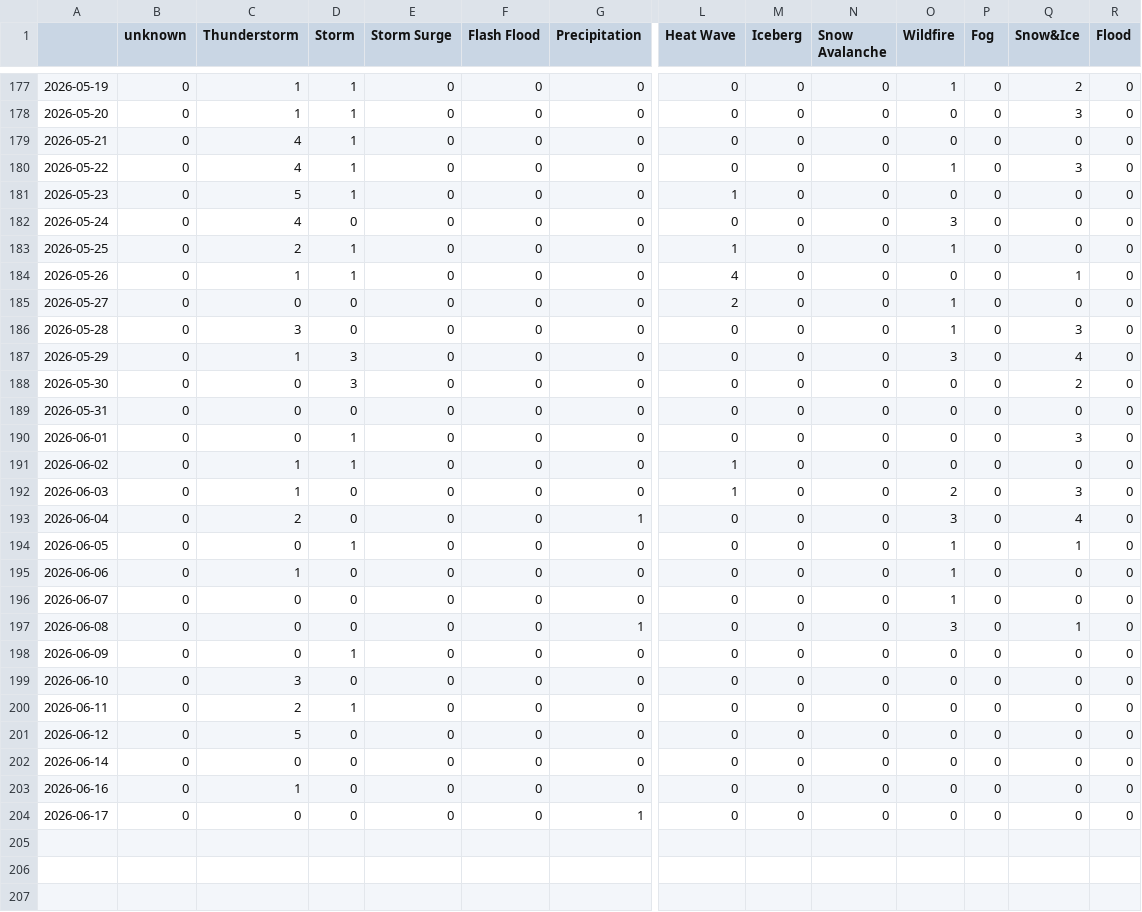
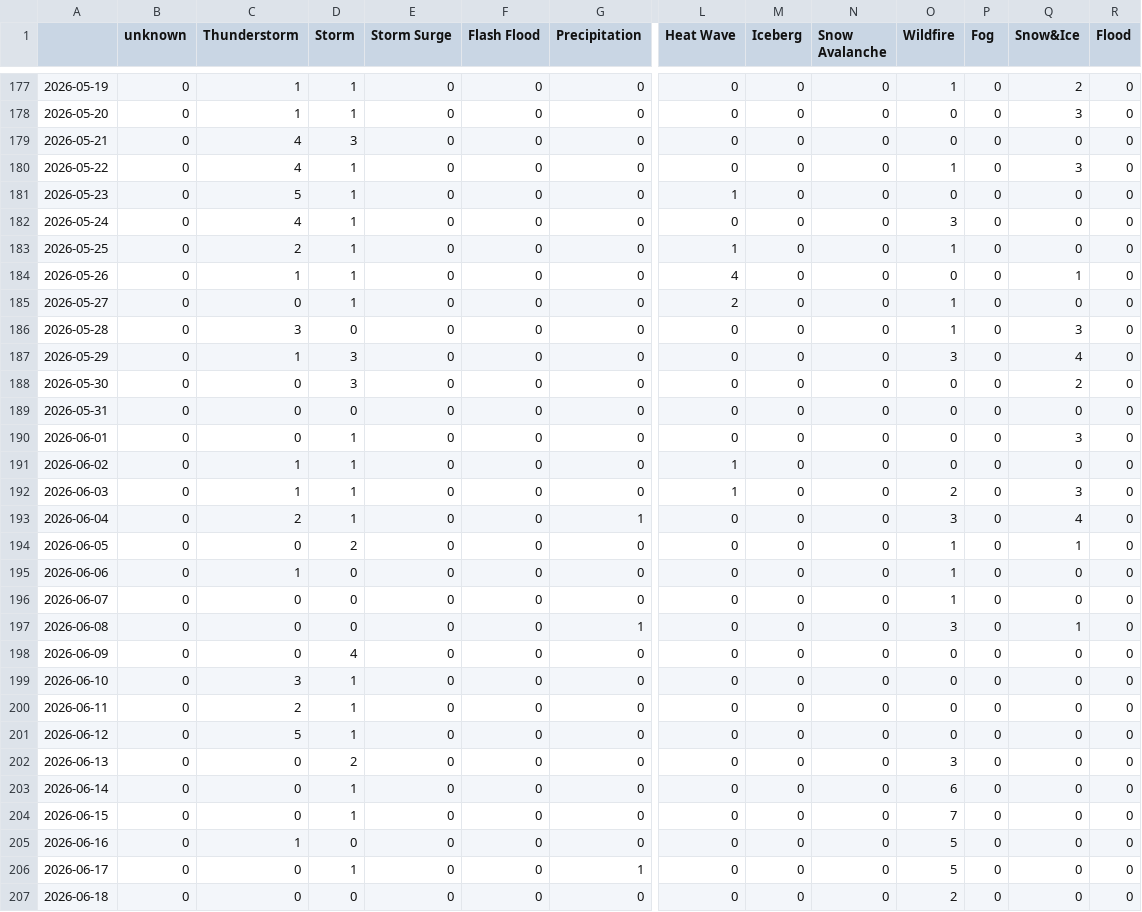
Before and after one commit to newsWhisperer/greekExtremes, a CSV file: csv/extremes_date.csv, drawn as a sheet; only a part is shown, gaps mark what is left out; addresses are those after the commit; rows hold the shown columns only; the diff names each change by its address in the sheet, - before the commit and + after, or states it on an @@ line.

```diff
--- a/csv/extremes_date.csv
+++ b/csv/extremes_date.csv
-D179 (Storm): 1
+D179 (Storm): 3
-D182 (Storm): 0
+D182 (Storm): 1
-D185 (Storm): 0
+D185 (Storm): 1
-D192:D193 (Storm): 0
+D192:D193 (Storm): 1
-D194 (Storm): 1
+D194 (Storm): 2
-D198 (Storm): 1
+D198 (Storm): 4
-D199 (Storm): 0
+D199 (Storm): 1
-D201 (Storm): 0
+D201 (Storm): 1
+row 202: 2026-06-13 | 0 | 0 | 2 | 0 | 0 | 0 | 0 | 0 | 0 | 3 | 0 | 0 | 0
-D203 (Storm): 0
+D203 (Storm): 1
-O203 (Wildfire): 0
+O203 (Wildfire): 6
+row 204: 2026-06-15 | 0 | 0 | 1 | 0 | 0 | 0 | 0 | 0 | 0 | 7 | 0 | 0 | 0
-O205:O206 (Wildfire): 0
+O205:O206 (Wildfire): 5
-D206 (Storm): 0
+D206 (Storm): 1
+row 207: 2026-06-18 | 0 | 0 | 0 | 0 | 0 | 0 | 0 | 0 | 0 | 2 | 0 | 0 | 0
```
Also changed, not shown: csv/feeds_date.csv, 6 other files.
